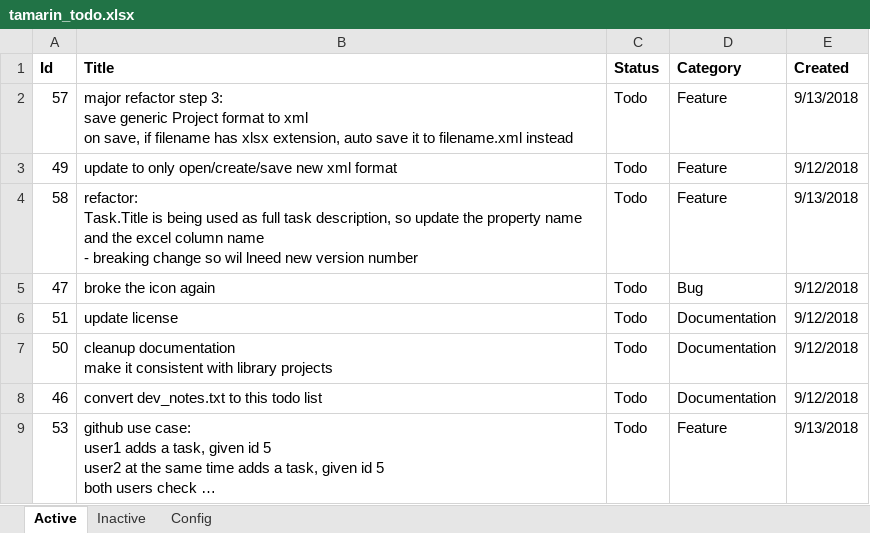
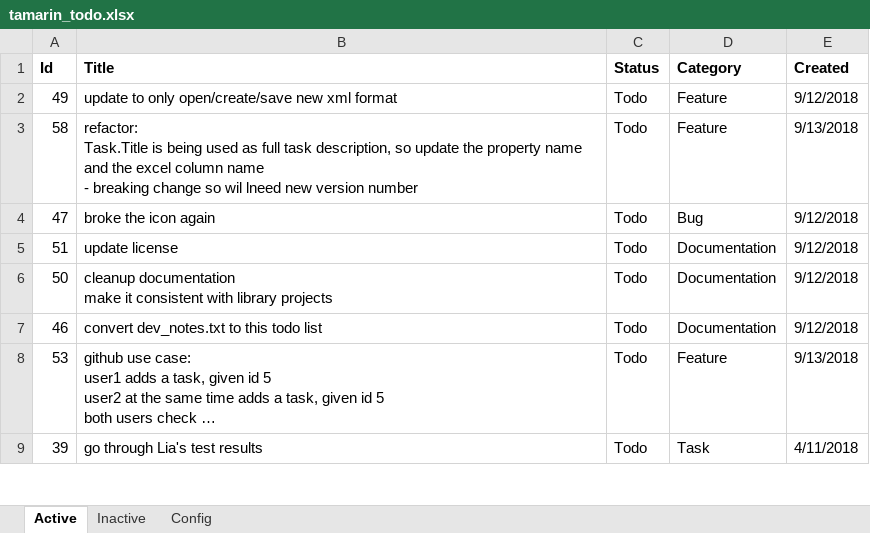
Before and after one commit to WithoutHaste/TamarinTaskManager, an Excel workbook: tamarin_todo.xlsx, sheet Active, drawn as a sheet; only a part is shown; the shorter side is filled out with more unchanged rows; long unchanged cells end in …; values as stored, in another font and other column widths than the file's, no borders; ↵ is a line break in a cell; the diff names each change by its address in the sheet, - before the commit and + after, or states it on an @@ line.

Commit message:
always save to xml format

```diff
--- a/tamarin_todo.xlsx (sheet Active)
+++ b/tamarin_todo.xlsx (sheet Active)
-row 2: 57 | major refactor step 3: ↵ save generic Project format to xml ↵ on save, if filename has xlsx extension, auto save it to filename.xml instead | Todo | Feature | 9/13/2018
```
Also changed, not shown: sheet Inactive, 6 other files.
